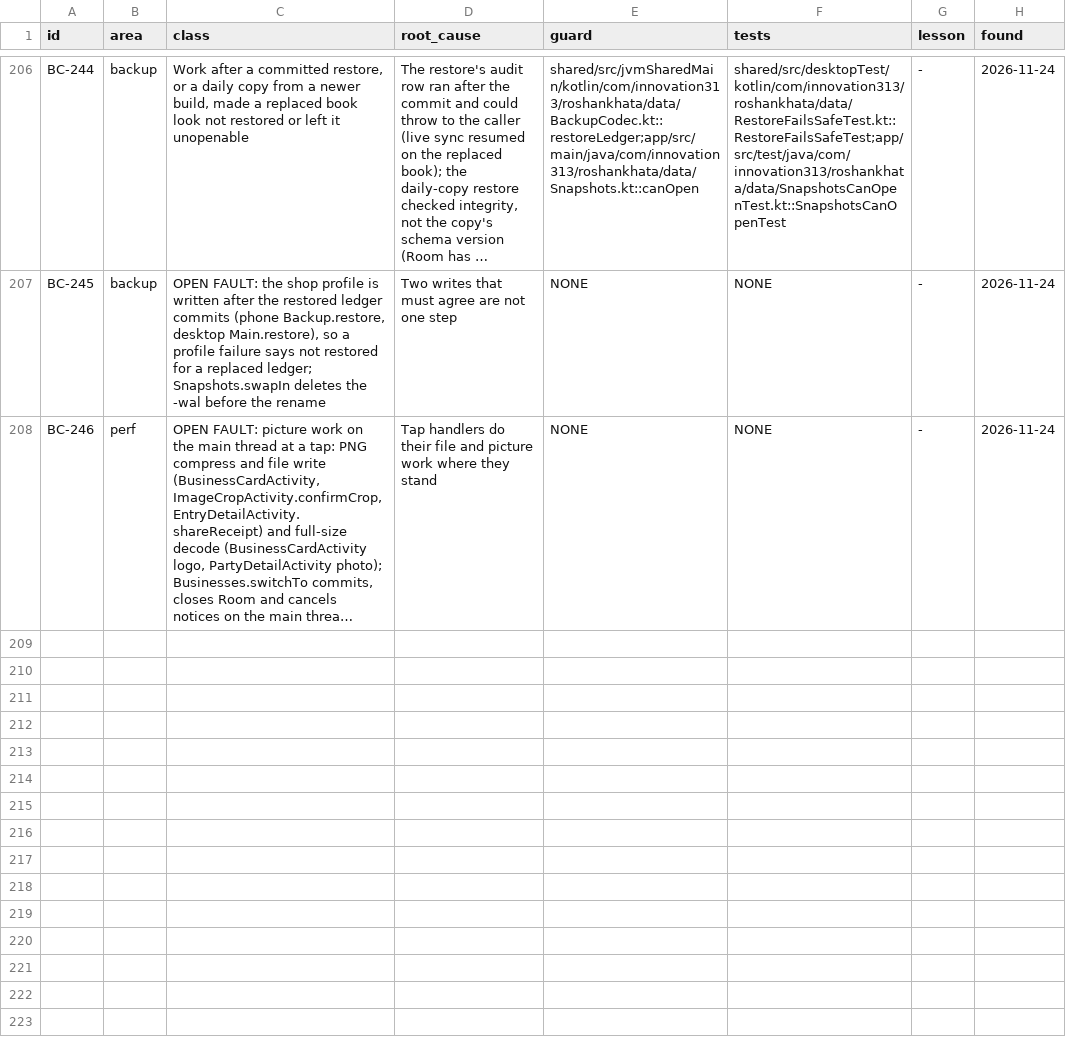
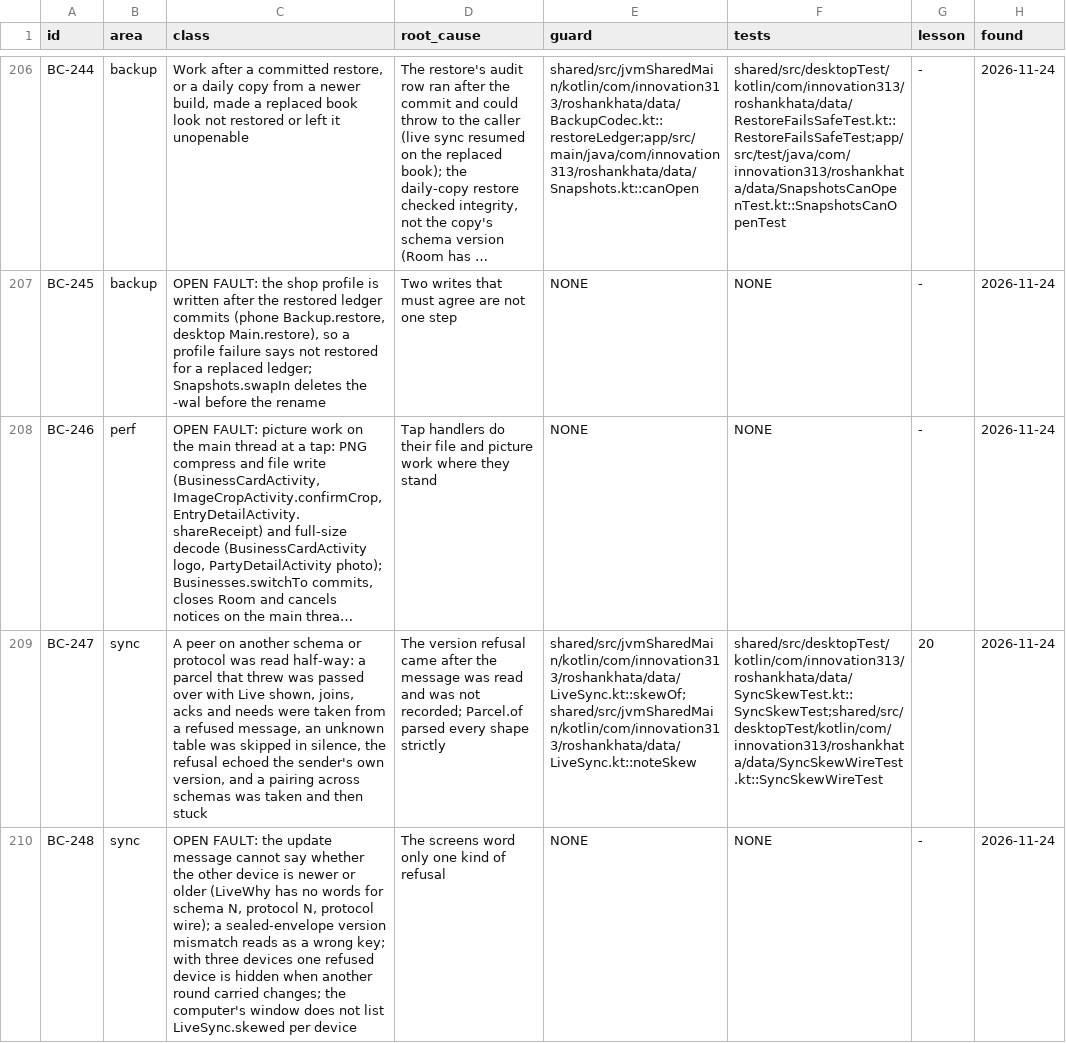
Before and after one commit to aliehtisham052-dotcom/RoshanKhata, a TSV file: docs/bug-classes.tsv, drawn as a sheet; only a part is shown, gaps mark what is left out; long unchanged cells end in …; the diff names each change by its address in the sheet, - before the commit and + after, or states it on an @@ line.

```diff
--- a/docs/bug-classes.tsv
+++ b/docs/bug-classes.tsv
+row 209: BC-247 | sync | A peer on another schema or protocol was read half-way: a parcel that threw was passed over with Live shown, joins, acks and needs were taken from a refused message, an unknown table was skipped in silence, the refusal echoed the sender's own version, and a pairing across schemas was taken and then stuck | The version refusal came after the message was read and was not recorded; Parcel.of parsed every shape strictly | shared/src/jvmSharedMain/kotlin/com/innovation313/roshankhata/data/LiveSync.kt::skewOf;shared/src/jvmSharedMain/kotlin/com/innovation313/roshankhata/data/LiveSync.kt::noteSkew | shared/src/desktopTest/kotlin/com/innovation313/roshankhata/data/SyncSkewTest.kt::SyncSkewTest;shared/src/desktopTest/kotlin/com/innovation313/roshankhata/data/SyncSkewWireTest.kt::SyncSkewWireTest | 20 | 2026-11-24
+row 210: BC-248 | sync | OPEN FAULT: the update message cannot say whether the other device is newer or older (LiveWhy has no words for schema N, protocol N, protocol wire); a sealed-envelope version mismatch reads as a wrong key; with three devices one refused device is hidden when another round carried changes; the computer's window does not list LiveSync.skewed per device | The screens word only one kind of refusal | NONE | NONE | - | 2026-11-24
```
Also changed, not shown: docs/work-status.tsv, 8 other files.
